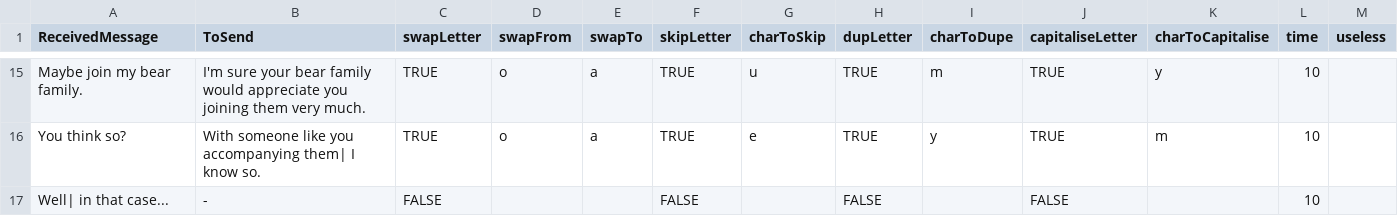
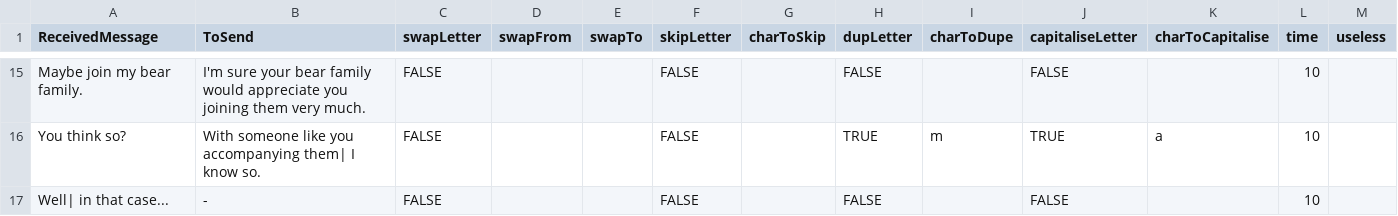
Before and after one commit to Cyn04/UniJam2020, a CSV file: Assets/Resources/stage5.csv, drawn as a sheet; only a part is shown, gaps mark what is left out; the diff covers the shown part only; the diff names each change by its address in the sheet, - before the commit and + after, or states it on an @@ line.

```diff
--- a/Assets/Resources/stage5.csv
+++ b/Assets/Resources/stage5.csv
-C15:C16 (swapLetter): TRUE
+C15:C16 (swapLetter): FALSE
-D15:D16 (swapFrom): o
+D15:D16 (swapFrom): (empty)
-E15:E16 (swapTo): a
+E15:E16 (swapTo): (empty)
-F15:F16 (skipLetter): TRUE
+F15:F16 (skipLetter): FALSE
-G15 (charToSkip): u
+G15 (charToSkip): (empty)
-H15 (dupLetter): TRUE
+H15 (dupLetter): FALSE
-I15 (charToDupe): m
+I15 (charToDupe): (empty)
-J15 (capitaliseLetter): TRUE
+J15 (capitaliseLetter): FALSE
-K15 (charToCapitalise): y
+K15 (charToCapitalise): (empty)
-G16 (charToSkip): e
+G16 (charToSkip): (empty)
-I16 (charToDupe): y
+I16 (charToDupe): m
-K16 (charToCapitalise): m
+K16 (charToCapitalise): a
```
Also changed, not shown: 70 edited cells elsewhere in this file, Assets/Resources/stage2.csv, Assets/Resources/stage4.csv, 15 other files.
